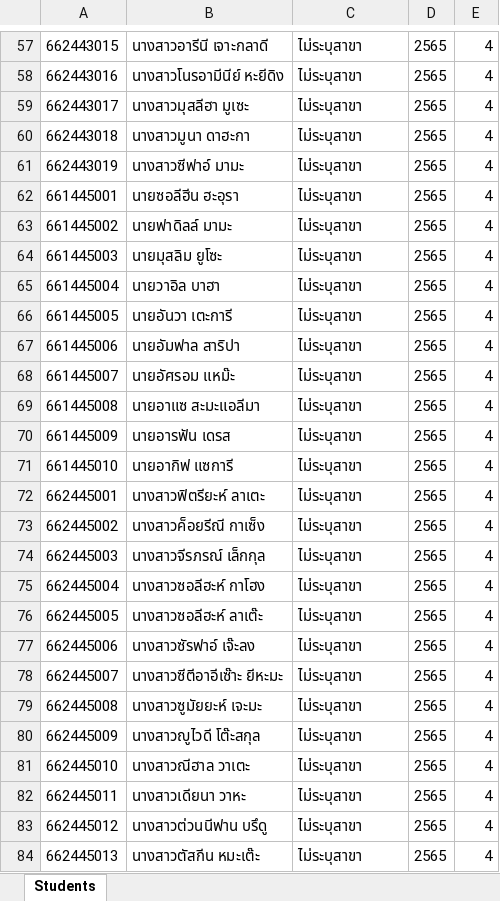
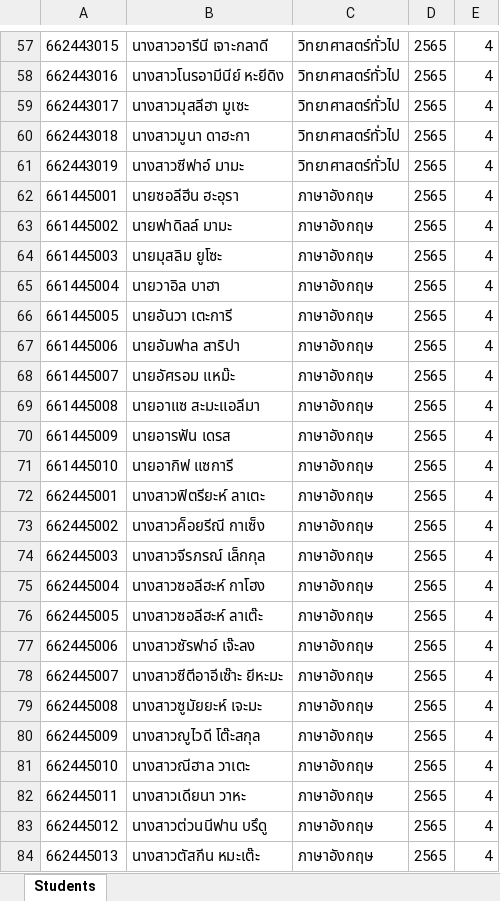
Before and after one commit to anan646/student-activity-tracker, an Excel workbook: ftu_students_all.xlsx, sheet Students, drawn as a sheet; only a part is shown, gaps mark what is left out; values as stored, in another font and other column widths than the file's, no borders; the diff covers the shown part only; the diff names each change by its address in the sheet, - before the commit and + after, or states it on an @@ line.

Commit message:
feat: complete student major mapping (441-447) and dynamic academic years sync

```diff
--- a/ftu_students_all.xlsx (sheet Students)
+++ b/ftu_students_all.xlsx (sheet Students)
-C57:C61: ไม่ระบุสาขา
+C57:C61: วิทยาศาสตร์ทั่วไป
-C62:C84: ไม่ระบุสาขา
+C62:C84: ภาษาอังกฤษ
```
Also changed, not shown: 1 added row, 1 removed row and 932 edited cells elsewhere in this sheet, 4 other files.
